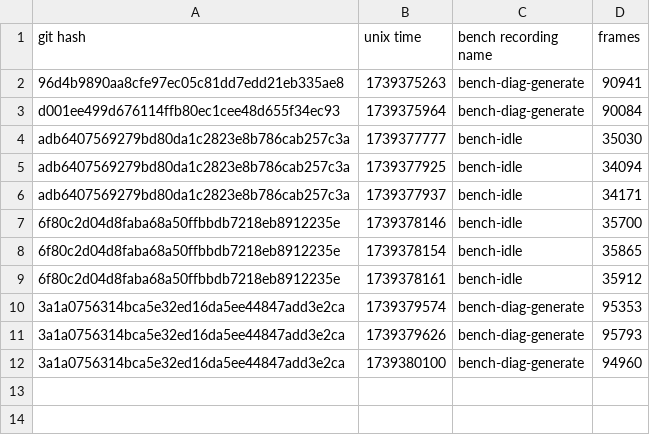
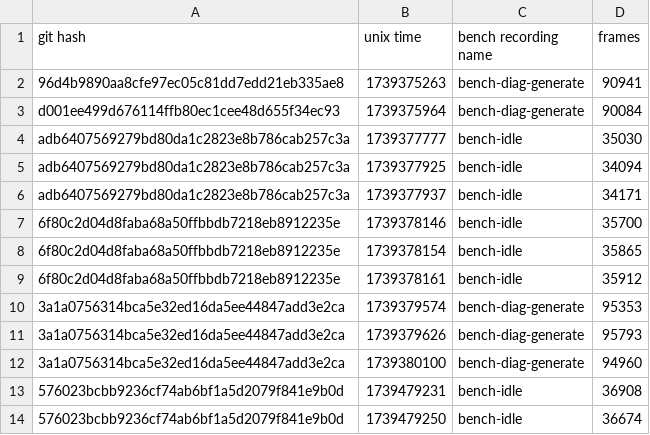
Before and after one commit to skius/teng, a CSV file: bench.csv, drawn as a sheet.

Commit message:
add bench runs

```diff
--- a/bench.csv
+++ b/bench.csv
@@ -12 +12,3 @@ adb6407569279bd80da1c2823e8b786cab257c3a,1739377937,bench-idle,34171
 3a1a0756314bca5e32ed16da5ee44847add3e2ca,1739380100,bench-diag-generate,94960
+576023bcbb9236cf74ab6bf1a5d2079f841e9b0d,1739479231,bench-idle,36908
+576023bcbb9236cf74ab6bf1a5d2079f841e9b0d,1739479250,bench-idle,36674
```
